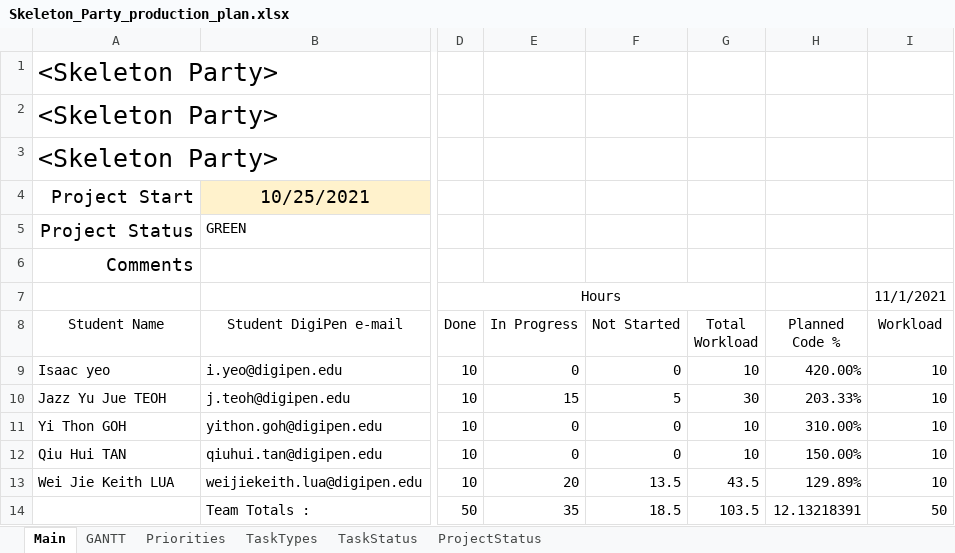
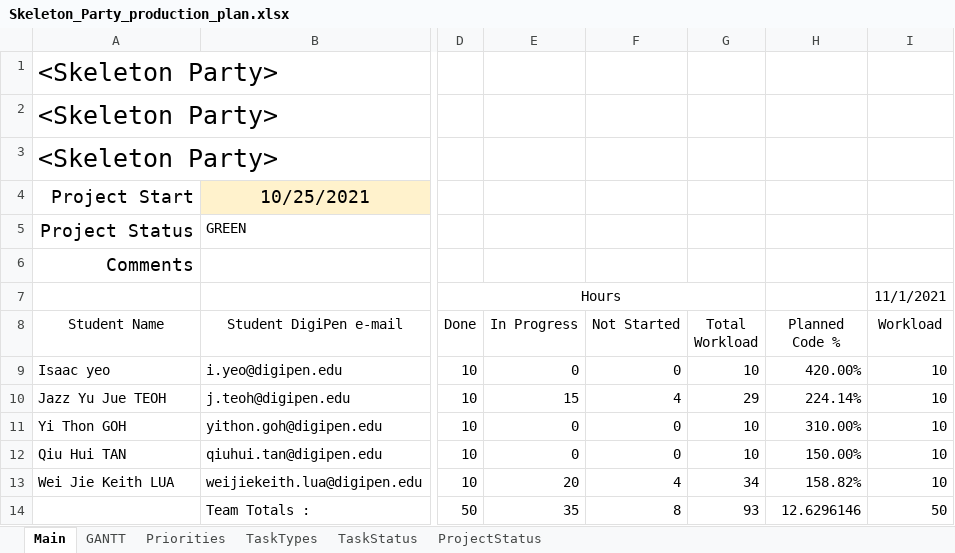
Before and after one commit to Hapemo/Skeleton-Party, an Excel workbook: Skeleton_Party_production_plan.xlsx, sheet Main, drawn as a sheet; only a part is shown, gaps mark what is left out; values as stored, in another font and other column widths than the file's, no borders; conditional formats and table styles not drawn; the diff names each change by its address in the sheet, - before the commit and + after, or states it on an @@ line.

```diff
--- a/Skeleton_Party_production_plan.xlsx (sheet Main)
+++ b/Skeleton_Party_production_plan.xlsx (sheet Main)
-F10 (Not Started): 5
+F10 (Not Started): 4
-G10 (Total Workload): 30
+G10 (Total Workload): 29
-H10 (Planned Code %): 203.33%
+H10 (Planned Code %): 224.14%
-F13 (Not Started): 13.5
+F13 (Not Started): 4
-G13 (Total Workload): 43.5
+G13 (Total Workload): 34
-H13 (Planned Code %): 129.89%
+H13 (Planned Code %): 158.82%
-F14 (Not Started): 18.5
+F14 (Not Started): 8
-G14 (Total Workload): 103.5
+G14 (Total Workload): 93
-H14 (Planned Code %): 12.13218391
+H14 (Planned Code %): 12.6296146
```
Also changed, not shown: sheet GANTT, sheet TaskTypes, hidden cells.
